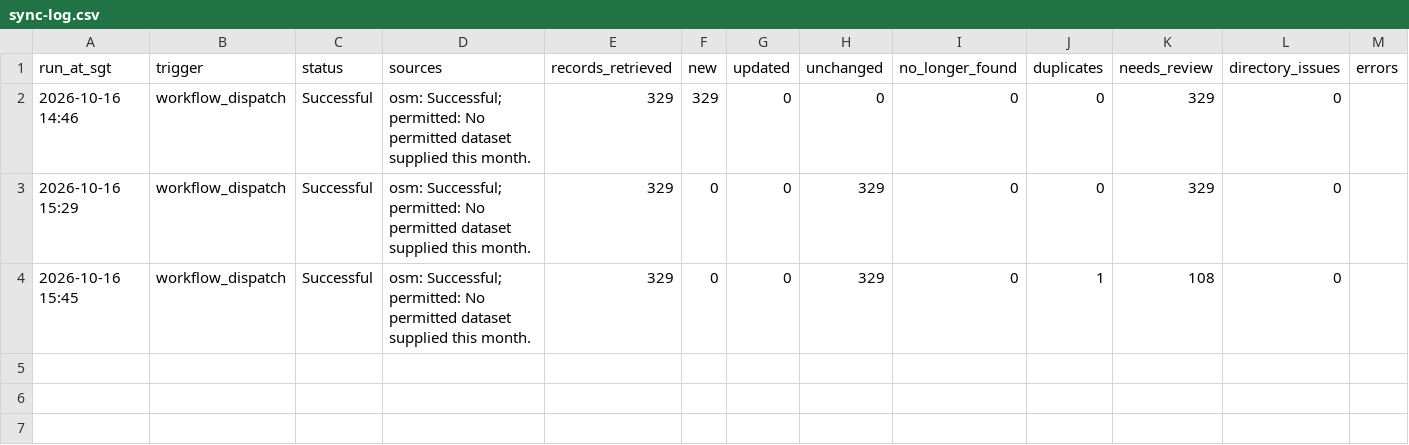
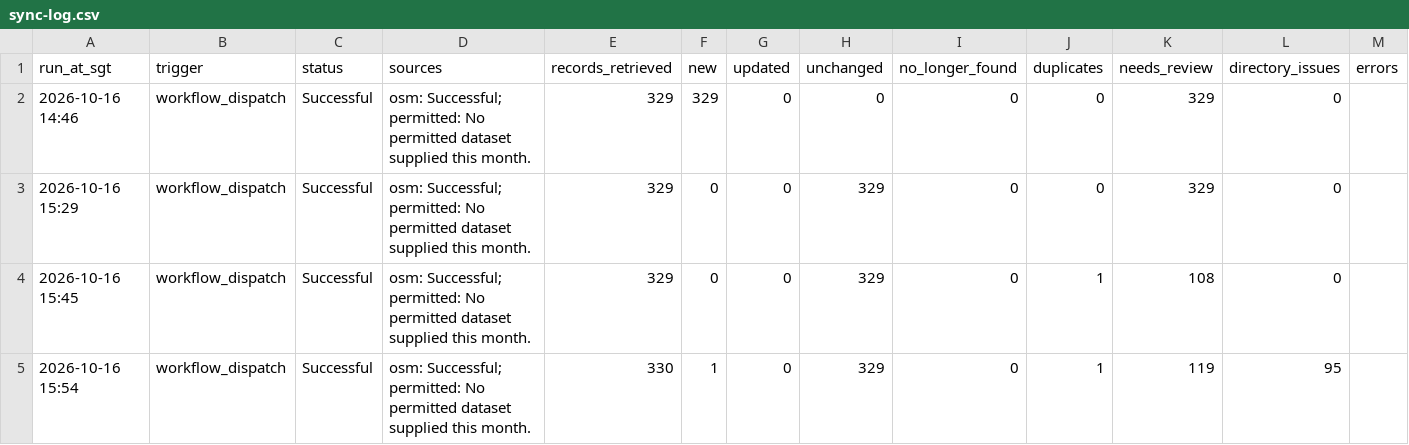
Before and after one commit to zanjohan-dot/digi-architect.studio, a CSV file: _directory-sync/state/sync-log.csv, drawn as a sheet.

```diff
--- a/_directory-sync/state/sync-log.csv
+++ b/_directory-sync/state/sync-log.csv
@@ -4 +4,2 @@ run_at_sgt,trigger,status,sources,records_retrieved,new,updated,unchanged,no_lon
 2026-10-16 15:45,workflow_dispatch,Successful,osm: Successful; permitted: No permitted dataset supplied this month.,329,0,0,329,0,1,108,0,
+2026-10-16 15:54,workflow_dispatch,Successful,osm: Successful; permitted: No permitted dataset supplied this month.,330,1,0,329,0,1,119,95,
```
Also changed, not shown: 3 other files.
